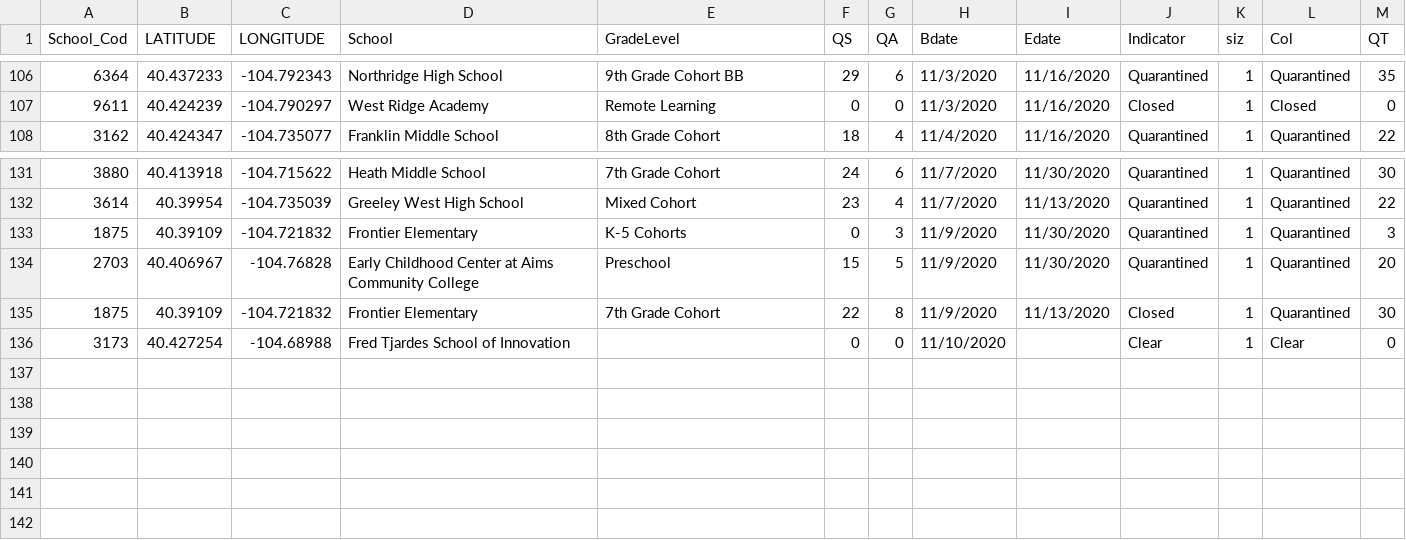
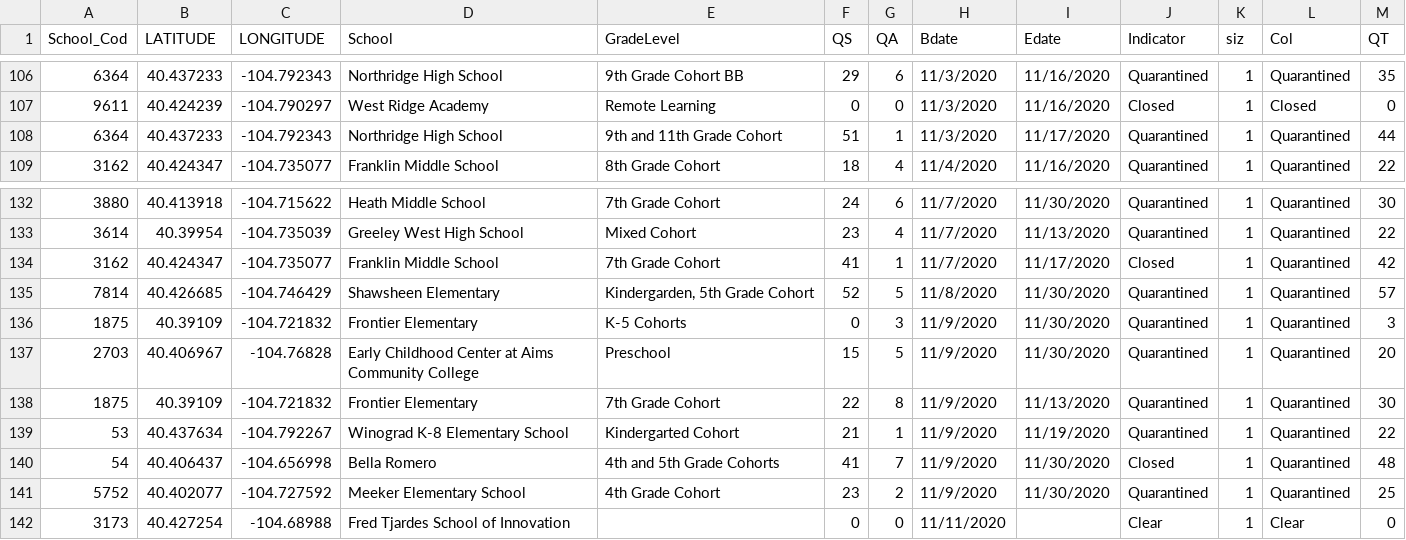
Before and after one commit to mjspann/district6, a CSV file: data/updatedschools.csv, drawn as a sheet; only a part is shown, gaps mark what is left out.

```diff
--- a/data/updatedschools.csv
+++ b/data/updatedschools.csv
@@ -107,2 +107,3 @@ School_Cod,LATITUDE,LONGITUDE,School,GradeLevel,QS,QA,Bdate,Edate,Indicator,siz,
 9611,40.424239,-104.790297,West Ridge Academy,Remote Learning,0,0,11/3/2020,11/16/2020,Closed,1,Closed,0
+6364,40.437233,-104.792343,Northridge High School,9th and 11th Grade Cohort,51,1,11/3/2020,11/17/2020,Quarantined,1,Quarantined,44
 3162,40.424347,-104.735077,Franklin Middle School,8th Grade Cohort,18,4,11/4/2020,11/16/2020,Quarantined,1,Quarantined,22
@@ -132,5 +133,10 @@ School_Cod,LATITUDE,LONGITUDE,School,GradeLevel,QS,QA,Bdate,Edate,Indicator,siz,
 3614,40.39954,-104.735039,Greeley West High School,Mixed Cohort,23,4,11/7/2020,11/13/2020,Quarantined,1,Quarantined,22
+3162,40.424347,-104.735077,Franklin Middle School,7th Grade Cohort,41,1,11/7/2020,11/17/2020,Closed,1,Quarantined,42
+7814,40.426685,-104.746429,Shawsheen Elementary,"Kindergarden, 5th Grade Cohort",52,5,11/8/2020,11/30/2020,Quarantined,1,Quarantined,57
 1875,40.39109,-104.721832,Frontier Elementary,K-5 Cohorts,0,3,11/9/2020,11/30/2020,Quarantined,1,Quarantined,3
 2703,40.406967,-104.76828,Early Childhood Center at Aims Community College,Preschool,15,5,11/9/2020,11/30/2020,Quarantined,1,Quarantined,20
-1875,40.39109,-104.721832,Frontier Elementary,7th Grade Cohort,22,8,11/9/2020,11/13/2020,Closed,1,Quarantined,30
-3173,40.427254,-104.68988,Fred Tjardes School of Innovation,,0,0,11/10/2020,,Clear,1,Clear,0
+1875,40.39109,-104.721832,Frontier Elementary,7th Grade Cohort,22,8,11/9/2020,11/13/2020,Quarantined,1,Quarantined,30
+53,40.437634,-104.792267,Winograd K-8 Elementary School,Kindergarted Cohort,21,1,11/9/2020,11/19/2020,Quarantined,1,Quarantined,22
+54,40.406437,-104.656998,Bella Romero,4th and 5th Grade Cohorts,41,7,11/9/2020,11/30/2020,Closed,1,Quarantined,48
+5752,40.402077,-104.727592,Meeker Elementary School,4th Grade Cohort,23,2,11/9/2020,11/30/2020,Quarantined,1,Quarantined,25
+3173,40.427254,-104.68988,Fred Tjardes School of Innovation,,0,0,11/11/2020,,Clear,1,Clear,0
```
Also changed, not shown: data/daily_Q_num.csv, 2 other files.
